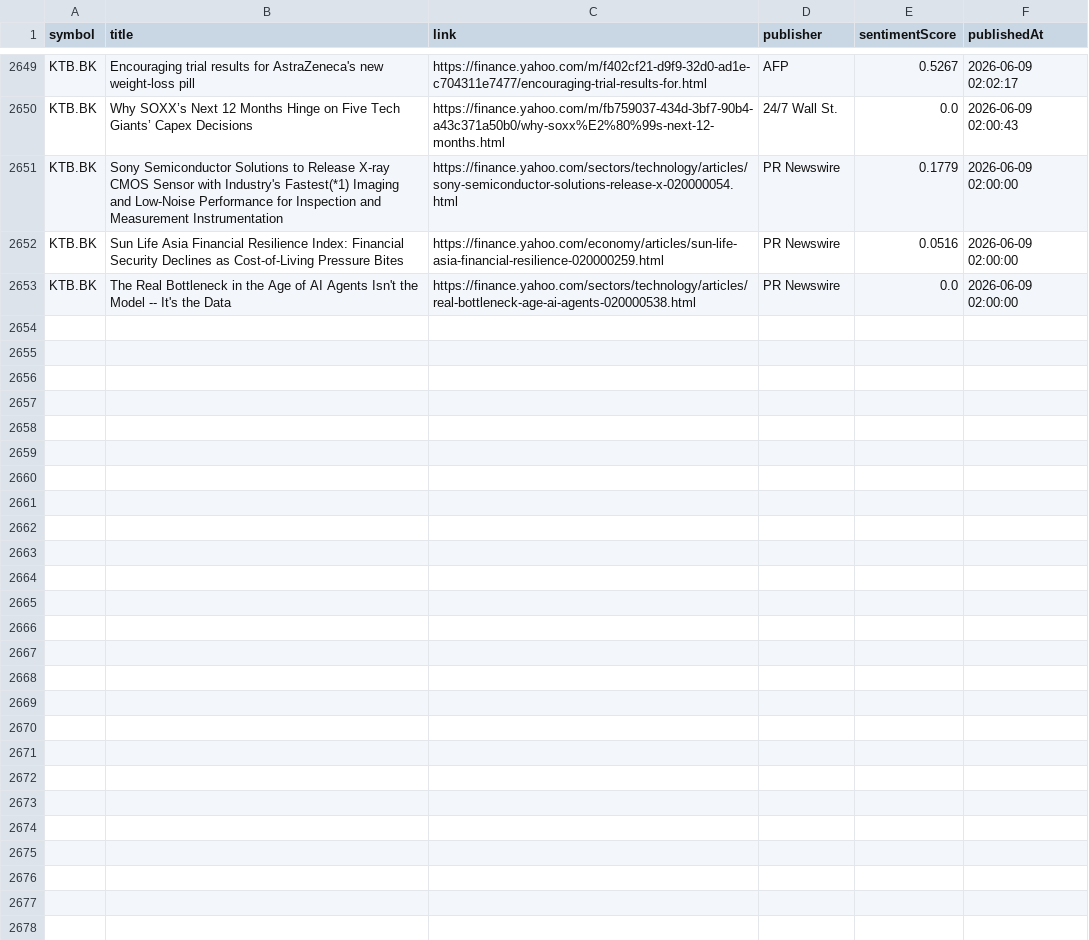
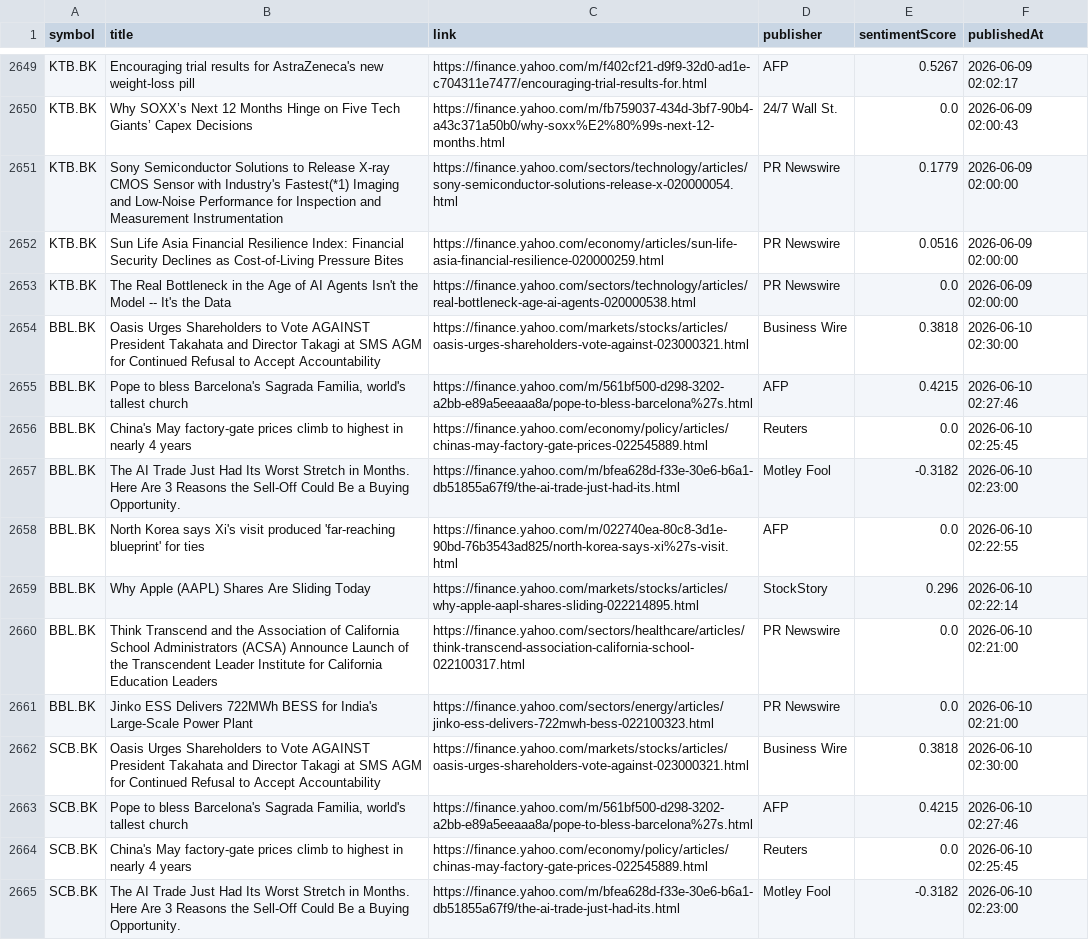
Before and after one commit to Narinthon-B/Finance-market, a CSV file: files/stock_news.csv, drawn as a sheet; only a part is shown, gaps mark what is left out; the diff covers the shown part only; the diff names each change by its address in the sheet, - before the commit and + after, or states it on an @@ line.

```diff
--- a/files/stock_news.csv
+++ b/files/stock_news.csv
+row 2654: BBL.BK | Oasis Urges Shareholders to Vote AGAINST President Takahata and Director Takagi at SMS AGM for Continued Refusal to Accept Accountability | https://finance.yahoo.com/markets/stocks/articles/oasis-urges-shareholders-vote-against-023000321.html | Business Wire | 0.3818 | 2026-06-10 02:30:00
+row 2655: BBL.BK | Pope to bless Barcelona's Sagrada Familia, world's tallest church | https://finance.yahoo.com/m/561bf500-d298-3202-a2bb-e89a5eeaaa8a/pope-to-bless-barcelona%27s.html | AFP | 0.4215 | 2026-06-10 02:27:46
+row 2656: BBL.BK | China's May factory-gate prices climb to highest in nearly 4 years | https://finance.yahoo.com/economy/policy/articles/chinas-may-factory-gate-prices-022545889.html | Reuters | 0.0 | 2026-06-10 02:25:45
+row 2657: BBL.BK | The AI Trade Just Had Its Worst Stretch in Months. Here Are 3 Reasons the Sell-Off Could Be a Buying Opportunity. | https://finance.yahoo.com/m/bfea628d-f33e-30e6-b6a1-db51855a67f9/the-ai-trade-just-had-its.html | Motley Fool | -0.3182 | 2026-06-10 02:23:00
+row 2658: BBL.BK | North Korea says Xi's visit produced 'far-reaching blueprint' for ties | https://finance.yahoo.com/m/022740ea-80c8-3d1e-90bd-76b3543ad825/north-korea-says-xi%27s-visit.html | AFP | 0.0 | 2026-06-10 02:22:55
+row 2659: BBL.BK | Why Apple (AAPL) Shares Are Sliding Today | https://finance.yahoo.com/markets/stocks/articles/why-apple-aapl-shares-sliding-022214895.html | StockStory | 0.296 | 2026-06-10 02:22:14
+row 2660: BBL.BK | Think Transcend and the Association of California School Administrators (ACSA) Announce Launch of the Transcendent Leader Institute for California Education Leaders | https://finance.yahoo.com/sectors/healthcare/articles/think-transcend-association-california-school-022100317.html | PR Newswire | 0.0 | 2026-06-10 02:21:00
+row 2661: BBL.BK | Jinko ESS Delivers 722MWh BESS for India's Large-Scale Power Plant | https://finance.yahoo.com/sectors/energy/articles/jinko-ess-delivers-722mwh-bess-022100323.html | PR Newswire | 0.0 | 2026-06-10 02:21:00
+row 2662: SCB.BK | Oasis Urges Shareholders to Vote AGAINST President Takahata and Director Takagi at SMS AGM for Continued Refusal to Accept Accountability | https://finance.yahoo.com/markets/stocks/articles/oasis-urges-shareholders-vote-against-023000321.html | Business Wire | 0.3818 | 2026-06-10 02:30:00
+row 2663: SCB.BK | Pope to bless Barcelona's Sagrada Familia, world's tallest church | https://finance.yahoo.com/m/561bf500-d298-3202-a2bb-e89a5eeaaa8a/pope-to-bless-barcelona%27s.html | AFP | 0.4215 | 2026-06-10 02:27:46
+row 2664: SCB.BK | China's May factory-gate prices climb to highest in nearly 4 years | https://finance.yahoo.com/economy/policy/articles/chinas-may-factory-gate-prices-022545889.html | Reuters | 0.0 | 2026-06-10 02:25:45
+row 2665: SCB.BK | The AI Trade Just Had Its Worst Stretch in Months. Here Are 3 Reasons the Sell-Off Could Be a Buying Opportunity. | https://finance.yahoo.com/m/bfea628d-f33e-30e6-b6a1-db51855a67f9/the-ai-trade-just-had-its.html | Motley Fool | -0.3182 | 2026-06-10 02:23:00
```
Also changed, not shown: 12 added rows elsewhere in this file, files/stock_prices.csv.
